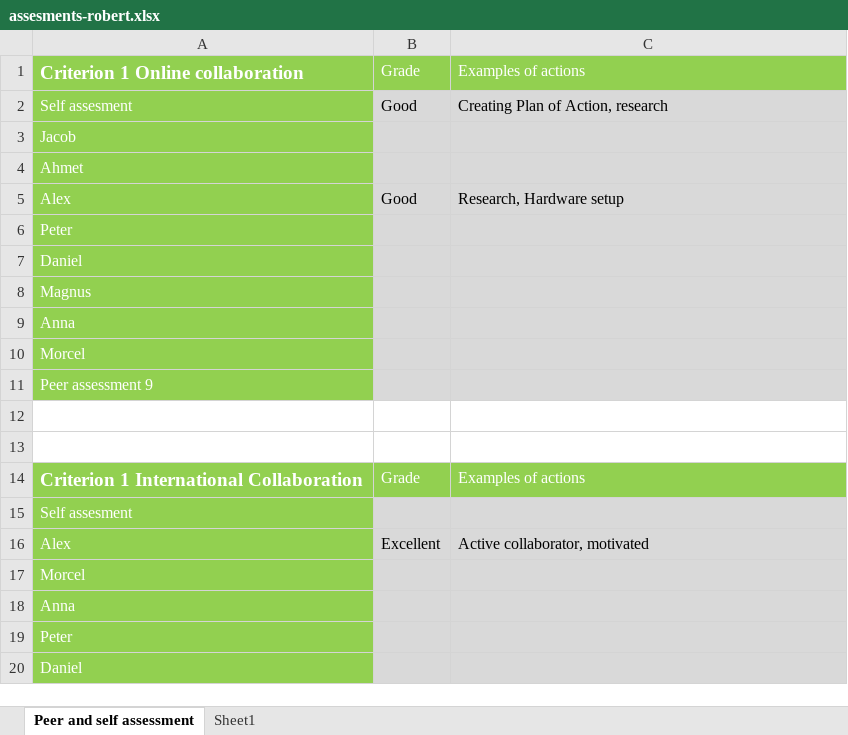
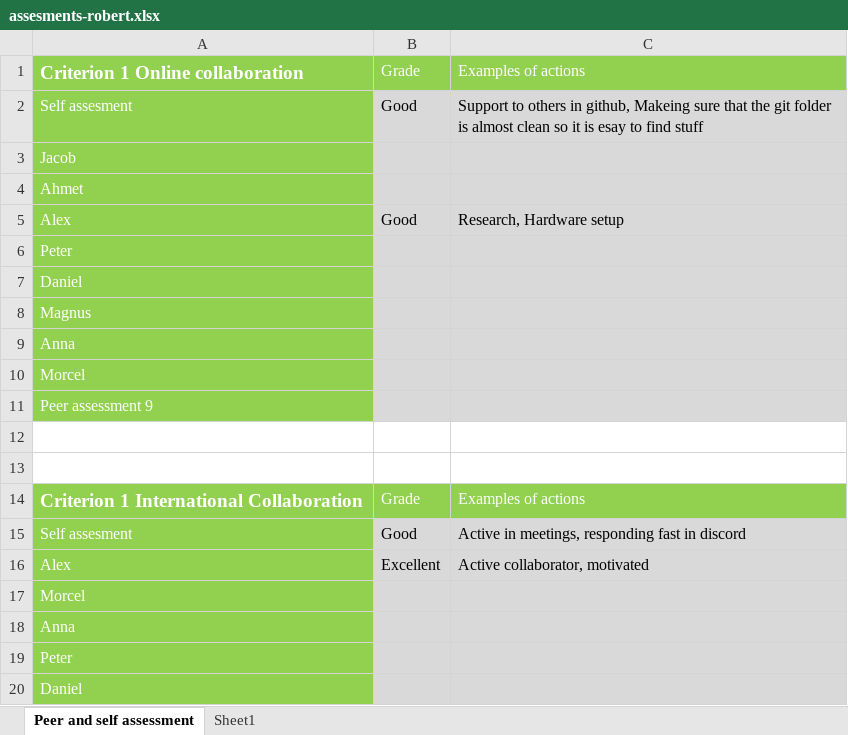
Before and after one commit to mrtrkmn/Honeyjar, an Excel workbook: files/assesments/firstround/assesments-robert.xlsx, sheet Peer and self assessment, drawn as a sheet; only a part is shown; values as stored, in another font and other column widths than the file's, no borders; the diff names each change by its address in the sheet, - before the commit and + after, or states it on an @@ line.

```diff
--- a/files/assesments/firstround/assesments-robert.xlsx (sheet Peer and self assessment)
+++ b/files/assesments/firstround/assesments-robert.xlsx (sheet Peer and self assessment)
-C2: Creating Plan of Action, research
+C2: Support to others in github, Makeing sure that the git folder is almost clean so it is esay to find stuff
-B15: (empty)
+B15: Good
-C15: (empty)
+C15: Active in meetings, responding fast in discord
```
Also changed, not shown: files/assesments/firstround/assesments-jacob.xlsx, files/assesments/firstround/assesments-morcel.xlsx, 1 other file.
